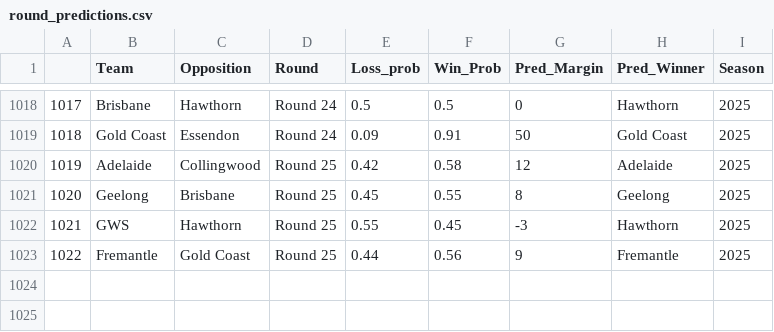
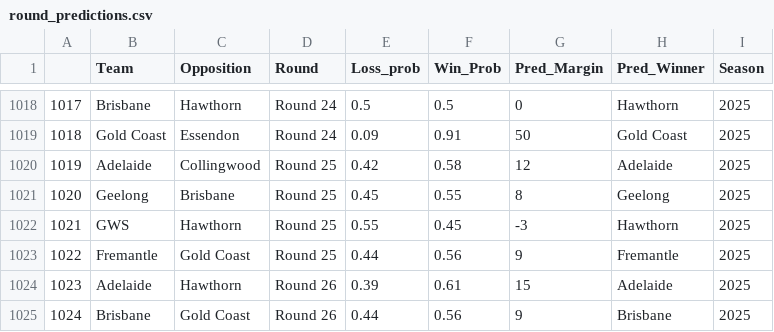
Before and after one commit to mitch-mooney/AFL_Predictions, a CSV file: csv_files/round_predictions.csv, drawn as a sheet; only a part is shown, gaps mark what is left out; the diff names each change by its address in the sheet, - before the commit and + after, or states it on an @@ line.

```diff
--- a/csv_files/round_predictions.csv
+++ b/csv_files/round_predictions.csv
+row 1024: 1023 | Adelaide | Hawthorn | Round 26 | 0.39 | 0.61 | 15 | Adelaide | 2025
+row 1025: 1024 | Brisbane | Gold Coast | Round 26 | 0.44 | 0.56 | 9 | Brisbane | 2025
```
Also changed, not shown: csv_files/Team_Ratings.csv, csv_files/betting_odds.csv.
